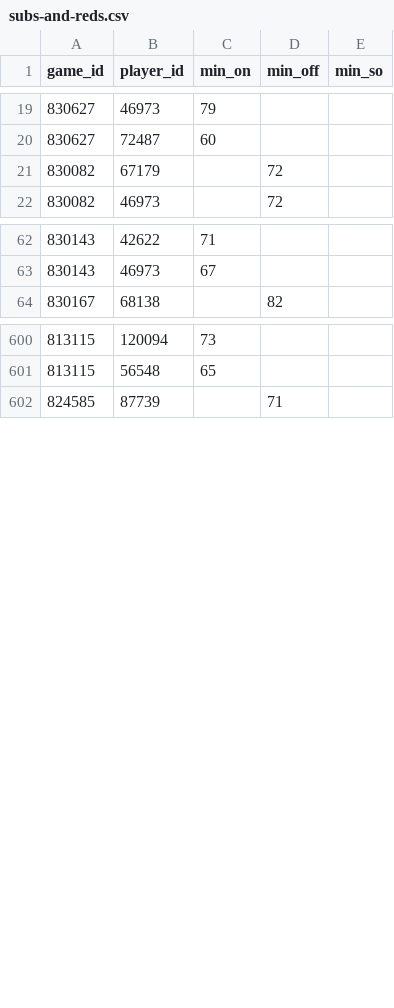
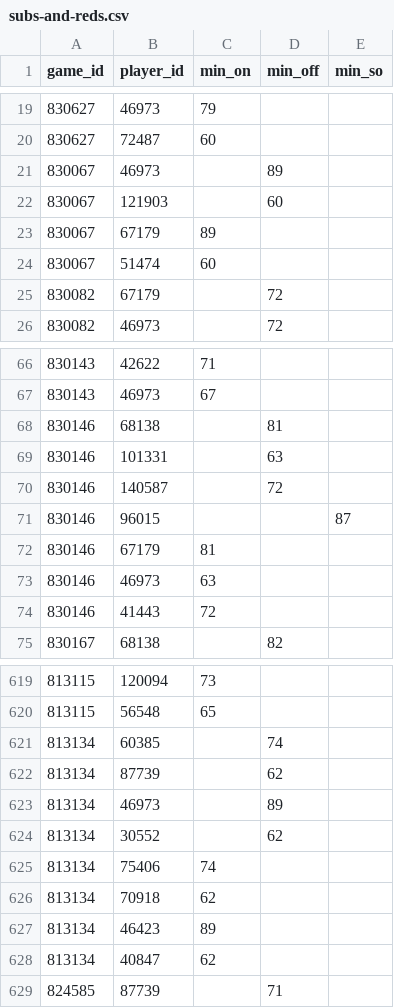
Before and after one commit to petebrown/scrape-events, a CSV file: data/subs-and-reds.csv, drawn as a sheet; only a part is shown, gaps mark what is left out; the diff covers the shown part only.

```diff
--- a/data/subs-and-reds.csv
+++ b/data/subs-and-reds.csv
@@ -20,2 +20,6 @@ game_id,player_id,min_on,min_off,min_so
 830627,72487,60,,
+830067,46973,,89,
+830067,121903,,60,
+830067,67179,89,,
+830067,51474,60,,
 830082,67179,,72,
@@ -63,2 +67,9 @@ game_id,player_id,min_on,min_off,min_so
 830143,46973,67,,
+830146,68138,,81,
+830146,101331,,63,
+830146,140587,,72,
+830146,96015,,,87
+830146,67179,81,,
+830146,46973,63,,
+830146,41443,72,,
 830167,68138,,82,
@@ -601,2 +620,10 @@ game_id,player_id,min_on,min_off,min_so
 813115,56548,65,,
+813134,60385,,74,
+813134,87739,,62,
+813134,46973,,89,
+813134,30552,,62,
+813134,75406,74,,
+813134,70918,62,,
+813134,46423,89,,
+813134,40847,62,,
 824585,87739,,71,
```
Also changed, not shown: 14 added rows and 16 moved rows elsewhere in this file.
